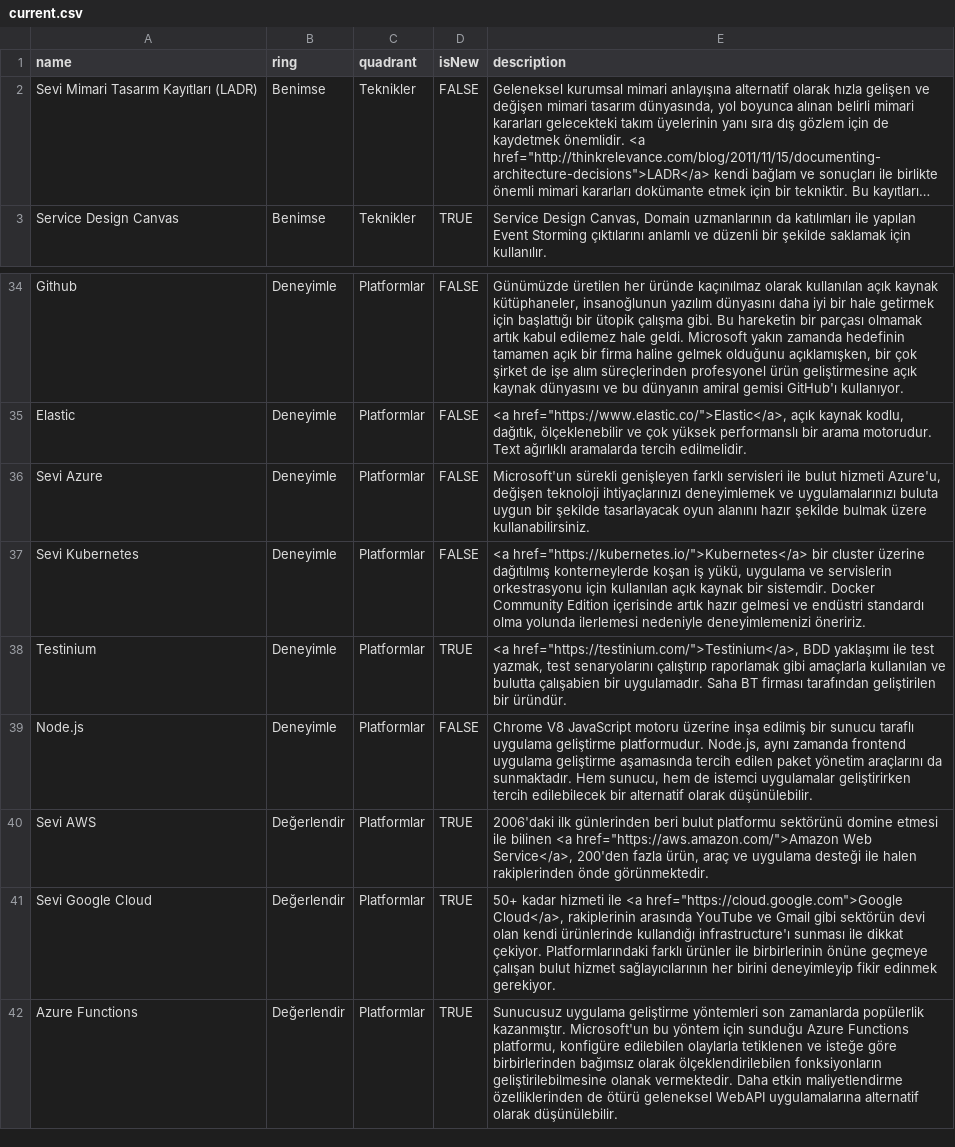
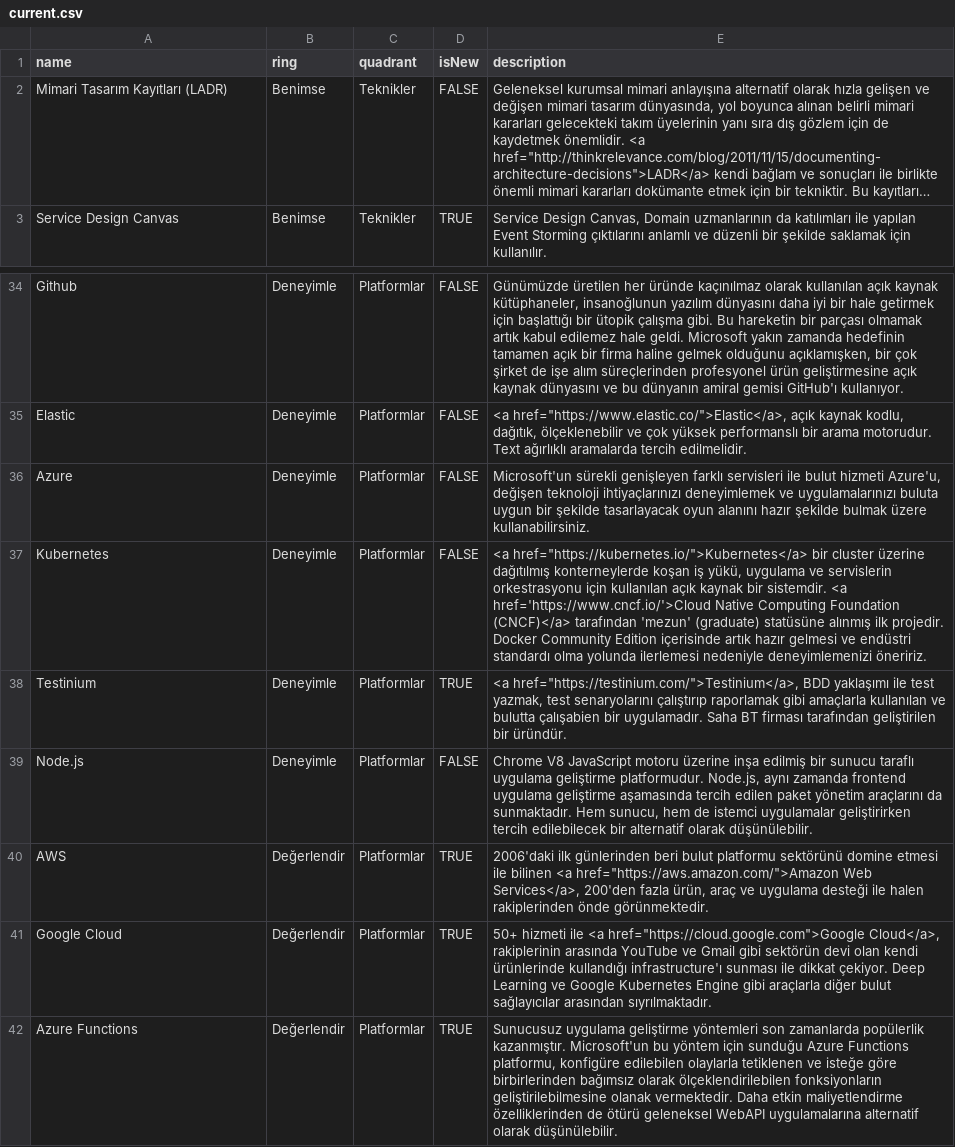
Before and after one commit to muhtalipdede/build-your-own-radar, a CSV file: src/radars/current.csv, drawn as a sheet; only a part is shown, gaps mark what is left out; long unchanged cells end in …; the diff covers the shown part only; the diff names each change by its address in the sheet, - before the commit and + after, or states it on an @@ line.

```diff
--- a/src/radars/current.csv
+++ b/src/radars/current.csv
-A2 (name): Sevi Mimari Tasarım Kayıtları (LADR)
+A2 (name): Mimari Tasarım Kayıtları (LADR)
-A36 (name): Sevi Azure
+A36 (name): Azure
-A37 (name): Sevi Kubernetes
+A37 (name): Kubernetes
-E37 (description): …bir sistemdir. Docker Community…
+E37 (description): …bir sistemdir. <a href='https://www.cncf.io/'>Cloud Native Computing Foundation (CNCF)</a> tarafından 'mezun' (graduate) statüsüne alınmış ilk projedir. Docker Community…
-A40 (name): Sevi AWS
+A40 (name): AWS
-E40 (description): …href="https://aws.amazon.com/">Amazon Web Service</a>, 200'den fazla…
+E40 (description): …href="https://aws.amazon.com/">Amazon Web Services</a>, 200'den fazla…
-A41 (name): Sevi Google Cloud
+A41 (name): Google Cloud
-E41 (description): 50+ kadar hizmeti ile <a href="https://cloud.google.com">Google Cloud</a>, rakiplerinin arasında YouTube ve Gmail gibi sektörün devi olan kendi ürünlerinde kullandığı infrastructure'ı sunması ile dikkat çekiyor. Platformlarındaki farklı ürünler ile birbirlerinin önüne geçmeye çalışan bulut hizmet sağlayıcılarının her birini deneyimleyip fikir edinmek gerekiyor.
+E41 (description): 50+ hizmeti ile <a href="https://cloud.google.com">Google Cloud</a>, rakiplerinin arasında YouTube ve Gmail gibi sektörün devi olan kendi ürünlerinde kullandığı infrastructure'ı sunması ile dikkat çekiyor. Deep Learning ve Google Kubernetes Engine gibi araçlarla diğer bulut sağlayıcılar arasından sıyrılmaktadır.
```
Also changed, not shown: 39 edited cells elsewhere in this file.
